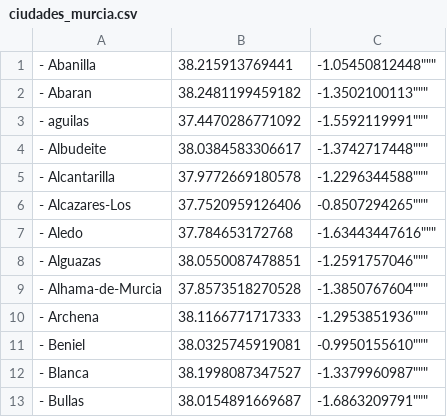
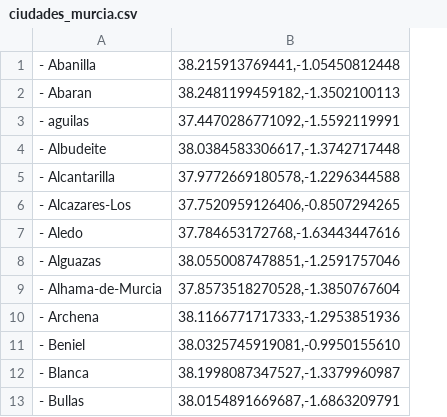
Before and after one commit to AlberGDeveloper/Inteligencia-Artificial, a CSV file: ciudades_murcia.csv, drawn as a sheet; only a part is shown; removed rows and columns are numbered as before the commit, all else as after; the diff names each change by its address in the sheet, - before the commit and + after, or states it on an @@ line.

Commit message:
Update ciudades_murcia.csv

```diff
--- a/ciudades_murcia.csv
+++ b/ciudades_murcia.csv
-column B, rows 1-13: 38.215913769441 | 38.2481199459182 | 37.4470286771092 | 38.0384583306617 | 37.9772669180578 | 37.7520959126406 | 37.784653172768 | 38.0550087478851 | 37.8573518270528 | 38.1166771717333 | 38.0325745919081 | 38.1998087347527 | 38.0154891669687
-column C, rows 1-13: -1.05450812448""" | -1.3502100113""" | -1.5592119991""" | -1.3742717448""" | -1.2296344588""" | -0.8507294265""" | -1.63443447616""" | -1.2591757046""" | -1.3850767604""" | -1.2953851936""" | -0.9950155610""" | -1.3379960987""" | -1.6863209791"""
+column B, rows 1-13: 38.215913769441,-1.05450812448 | 38.2481199459182,-1.3502100113 | 37.4470286771092,-1.5592119991 | 38.0384583306617,-1.3742717448 | 37.9772669180578,-1.2296344588 | 37.7520959126406,-0.8507294265 | 37.784653172768,-1.63443447616 | 38.0550087478851,-1.2591757046 | 37.8573518270528,-1.3850767604 | 38.1166771717333,-1.2953851936 | 38.0325745919081,-0.9950155610 | 38.1998087347527,-1.3379960987 | 38.0154891669687,-1.6863209791
```
